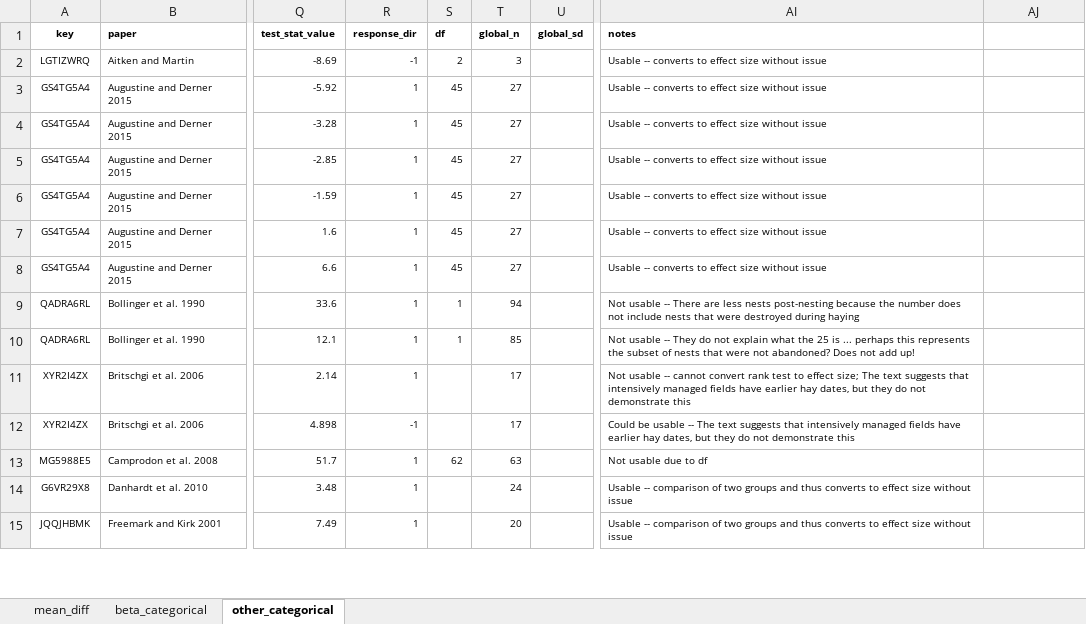
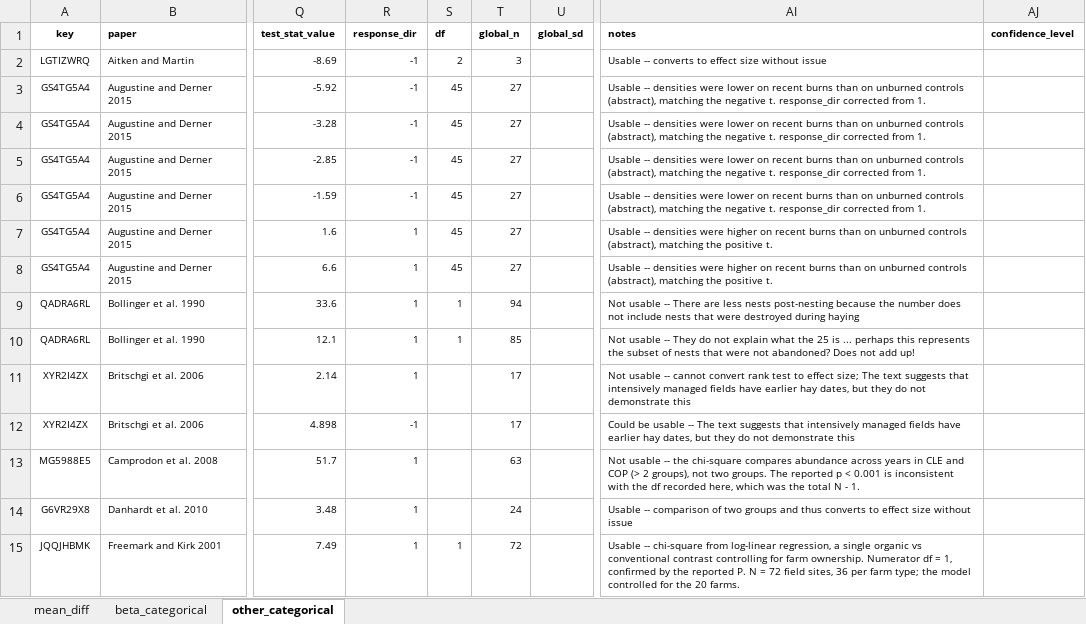
Before and after one commit to evansbrians/bmp_meta-analysis, an Excel workbook: data/raw/bmp_review_analysis_subset.xlsx, sheet other_categorical, drawn as a sheet; only a part is shown, gaps mark what is left out; values as stored, in another font and other column widths than the file's, no borders; charts and pictures not drawn; the diff covers the shown part only; the diff names each change by its address in the sheet, - before the commit and + after, or states it on an @@ line.

```diff
--- a/data/raw/bmp_review_analysis_subset.xlsx (sheet other_categorical)
+++ b/data/raw/bmp_review_analysis_subset.xlsx (sheet other_categorical)
-AJ1: (empty)
+AJ1: confidence_level
-R3:R6 (response_dir): 1
+R3:R6 (response_dir): -1
-AI3:AI6 (notes): Usable -- converts to effect size without issue
+AI3:AI6 (notes): Usable -- densities were lower on recent burns than on unburned controls (abstract), matching the negative t. response_dir corrected from 1.
-AI7:AI8 (notes): Usable -- converts to effect size without issue
+AI7:AI8 (notes): Usable -- densities were higher on recent burns than on unburned controls (abstract), matching the positive t.
-S13 (df): 62
+S13 (df): (empty)
-AI13 (notes): Not usable due to df
+AI13 (notes): Not usable -- the chi-square compares abundance across years in CLE and COP (> 2 groups), not two groups. The reported p < 0.001 is inconsistent with the df recorded here, which was the total N - 1.
-S15 (df): (empty)
+S15 (df): 1
-T15 (global_n): 20
+T15 (global_n): 72
-AI15 (notes): Usable -- comparison of two groups and thus converts to effect size without issue
+AI15 (notes): Usable -- chi-square from log-linear regression, a single organic vs conventional contrast controlling for farm ownership. Numerator df = 1, confirmed by the reported P. N = 72 field sites, 36 per farm type; the model controlled for the 20 farms.
```
Also changed, not shown: 138 edited cells elsewhere in this sheet, sheet mean_diff, sheet beta_categorical, hidden cells, charts or pictures.
